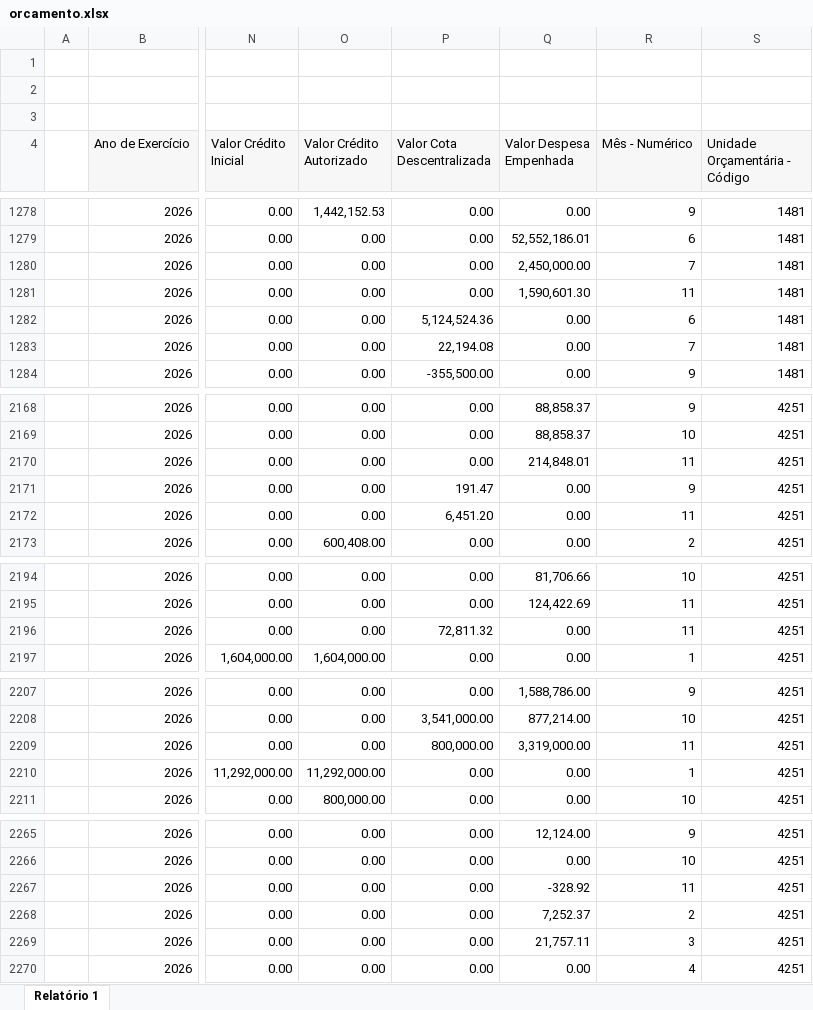
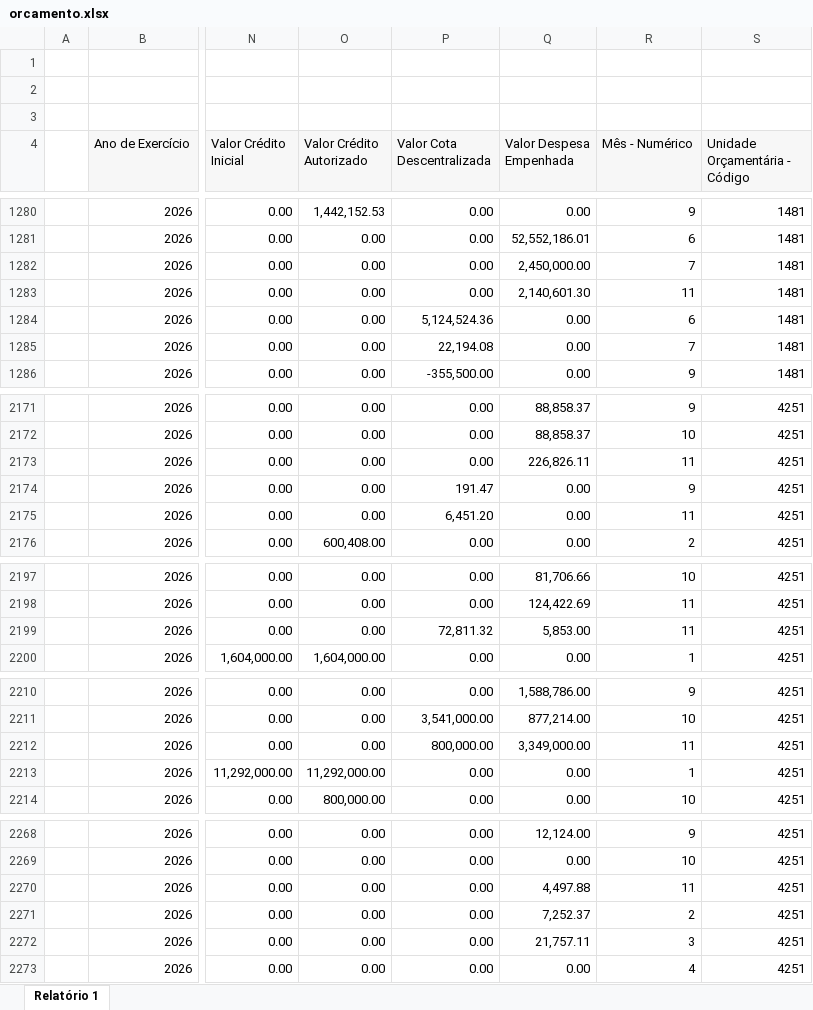
Before and after one commit to feasmg/painel_feasmg, an Excel workbook: orcamento.xlsx, sheet Relatório 1, drawn as a sheet; only a part is shown, gaps mark what is left out; values as stored, in another font and other column widths than the file's, no borders; addresses are those after the commit; the diff covers the shown part only; the diff names each change by its address in the sheet, - before the commit and + after, or states it on an @@ line.

```diff
--- a/orcamento.xlsx (sheet Relatório 1)
+++ b/orcamento.xlsx (sheet Relatório 1)
-Q1283 (Valor Despesa Empenhada): 1,590,601.30
+Q1283 (Valor Despesa Empenhada): 2,140,601.30
-Q2173 (Valor Despesa Empenhada): 214,848.01
+Q2173 (Valor Despesa Empenhada): 226,826.11
-Q2199 (Valor Despesa Empenhada): 0.00
+Q2199 (Valor Despesa Empenhada): 5,853.00
-Q2212 (Valor Despesa Empenhada): 3,319,000.00
+Q2212 (Valor Despesa Empenhada): 3,349,000.00
-Q2270 (Valor Despesa Empenhada): -328.92
+Q2270 (Valor Despesa Empenhada): 4,497.88
```
Also changed, not shown: 7 added rows and 19 edited cells elsewhere in this sheet.
